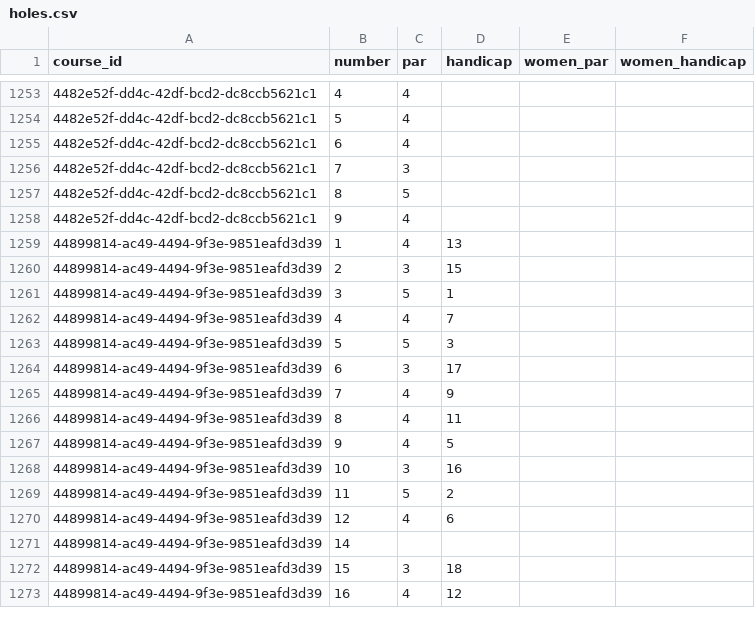
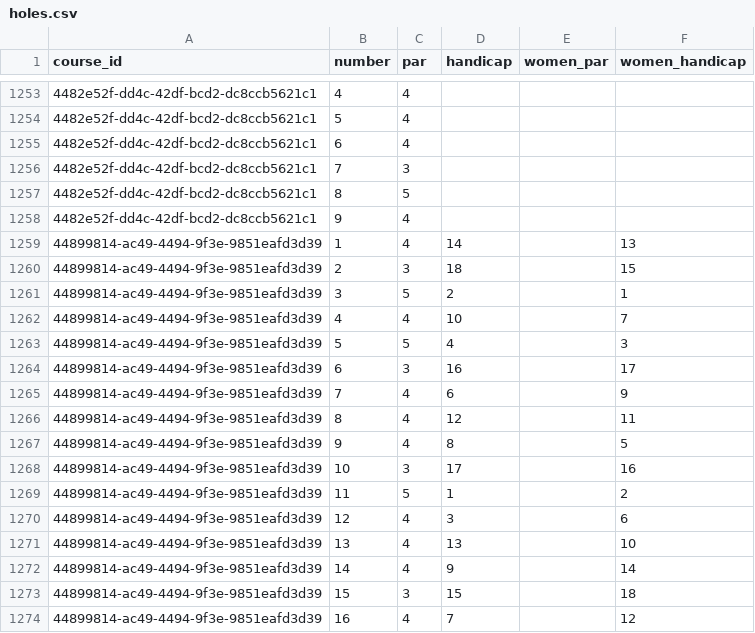
Before and after one commit to lukhed/yardage-hub-data, a CSV file: data/US/MN/holes.csv, drawn as a sheet; only a part is shown, gaps mark what is left out; the diff covers the shown part only.

```diff
--- a/data/US/MN/holes.csv
+++ b/data/US/MN/holes.csv
@@ -1258,16 +1258,17 @@ course_id,number,par,handicap,women_par,women_handicap
 4482e52f-dd4c-42df-bcd2-dc8ccb5621c1,9,4,,,
-44899814-ac49-4494-9f3e-9851eafd3d39,1,4,13,,
-44899814-ac49-4494-9f3e-9851eafd3d39,2,3,15,,
-44899814-ac49-4494-9f3e-9851eafd3d39,3,5,1,,
-44899814-ac49-4494-9f3e-9851eafd3d39,4,4,7,,
-44899814-ac49-4494-9f3e-9851eafd3d39,5,5,3,,
-44899814-ac49-4494-9f3e-9851eafd3d39,6,3,17,,
-44899814-ac49-4494-9f3e-9851eafd3d39,7,4,9,,
-44899814-ac49-4494-9f3e-9851eafd3d39,8,4,11,,
-44899814-ac49-4494-9f3e-9851eafd3d39,9,4,5,,
-44899814-ac49-4494-9f3e-9851eafd3d39,10,3,16,,
-44899814-ac49-4494-9f3e-9851eafd3d39,11,5,2,,
-44899814-ac49-4494-9f3e-9851eafd3d39,12,4,6,,
-44899814-ac49-4494-9f3e-9851eafd3d39,14,,,,
-44899814-ac49-4494-9f3e-9851eafd3d39,15,3,18,,
-44899814-ac49-4494-9f3e-9851eafd3d39,16,4,12,,
+44899814-ac49-4494-9f3e-9851eafd3d39,1,4,14,,13
+44899814-ac49-4494-9f3e-9851eafd3d39,2,3,18,,15
+44899814-ac49-4494-9f3e-9851eafd3d39,3,5,2,,1
+44899814-ac49-4494-9f3e-9851eafd3d39,4,4,10,,7
+44899814-ac49-4494-9f3e-9851eafd3d39,5,5,4,,3
+44899814-ac49-4494-9f3e-9851eafd3d39,6,3,16,,17
+44899814-ac49-4494-9f3e-9851eafd3d39,7,4,6,,9
+44899814-ac49-4494-9f3e-9851eafd3d39,8,4,12,,11
+44899814-ac49-4494-9f3e-9851eafd3d39,9,4,8,,5
+44899814-ac49-4494-9f3e-9851eafd3d39,10,3,17,,16
+44899814-ac49-4494-9f3e-9851eafd3d39,11,5,1,,2
+44899814-ac49-4494-9f3e-9851eafd3d39,12,4,3,,6
+44899814-ac49-4494-9f3e-9851eafd3d39,13,4,13,,10
+44899814-ac49-4494-9f3e-9851eafd3d39,14,4,9,,14
+44899814-ac49-4494-9f3e-9851eafd3d39,15,3,15,,18
+44899814-ac49-4494-9f3e-9851eafd3d39,16,4,7,,12
```
Also changed, not shown: 11 added rows and 4 edited cells elsewhere in this file, data/US/MN/courses.csv, data/US/MN/tee_ratings.csv, 12 other files.
